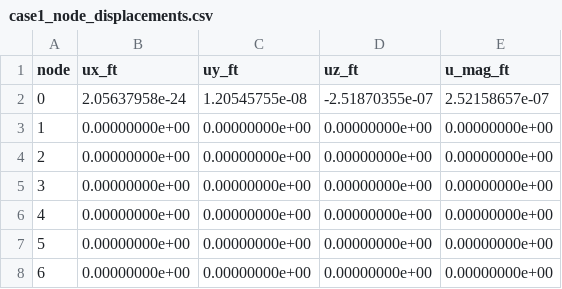
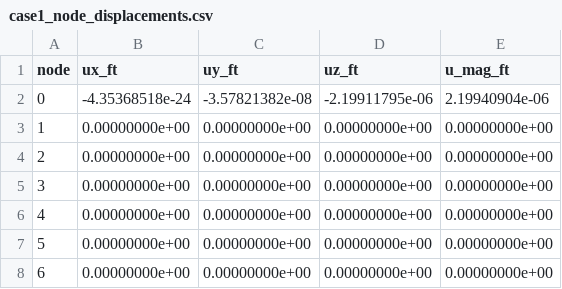
Before and after one commit to mmah26/aero510, a CSV file: figures/case1_node_displacements.csv, drawn as a sheet.

```diff
--- a/figures/case1_node_displacements.csv
+++ b/figures/case1_node_displacements.csv
@@ -1,3 +1,3 @@
 node,ux_ft,uy_ft,uz_ft,u_mag_ft
-0,2.05637958e-24,1.20545755e-08,-2.51870355e-07,2.52158657e-07
+0,-4.35368518e-24,-3.57821382e-08,-2.19911795e-06,2.19940904e-06
 1,0.00000000e+00,0.00000000e+00,0.00000000e+00,0.00000000e+00
```
Also changed, not shown: figures/case1_element_results.csv, figures/case2_element_results.csv, 15 other files.
